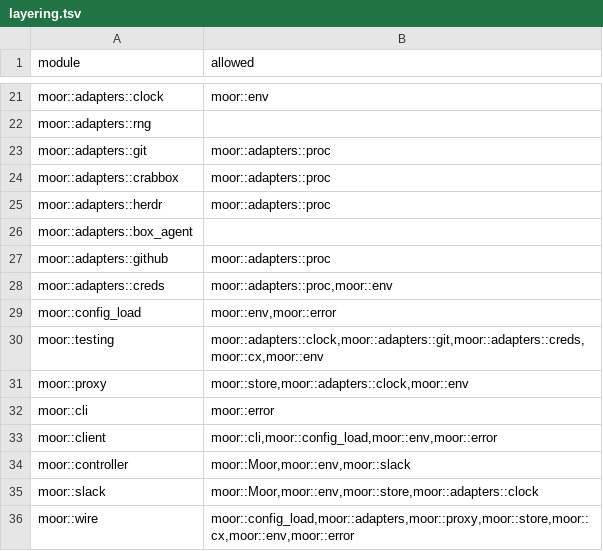
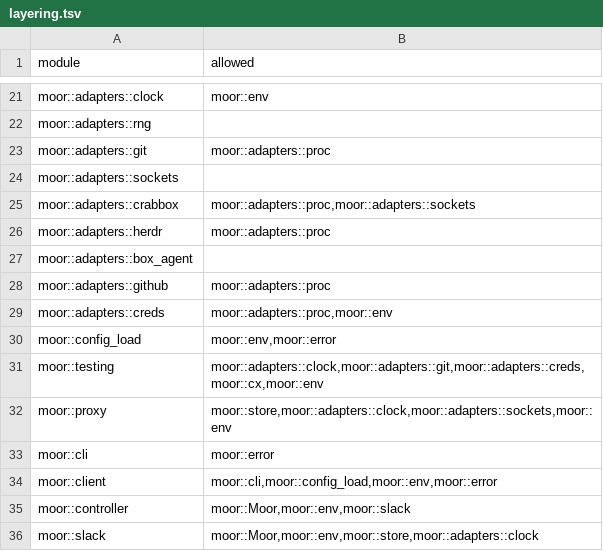
Before and after one commit to IniZio/moor, a TSV file: tools/layering.tsv, drawn as a sheet; only a part is shown, gaps mark what is left out; the shorter side is filled out with more unchanged rows.

Commit message:
refactor: share the private socket dir check with the proxy

```diff
--- a/tools/layering.tsv
+++ b/tools/layering.tsv
@@ -23,3 +23,4 @@ moor::adapters::rng
 moor::adapters::git	moor::adapters::proc
-moor::adapters::crabbox	moor::adapters::proc
+moor::adapters::sockets	
+moor::adapters::crabbox	moor::adapters::proc,moor::adapters::sockets
 moor::adapters::herdr	moor::adapters::proc
@@ -30,3 +31,3 @@ moor::config_load	moor::env,moor::error
 moor::testing	moor::adapters::clock,moor::adapters::git,moor::adapters::creds,moor::cx,moor::env
-moor::proxy	moor::store,moor::adapters::clock,moor::env
+moor::proxy	moor::store,moor::adapters::clock,moor::adapters::sockets,moor::env
 moor::cli	moor::error
```
Also changed, not shown: 5 other files.
